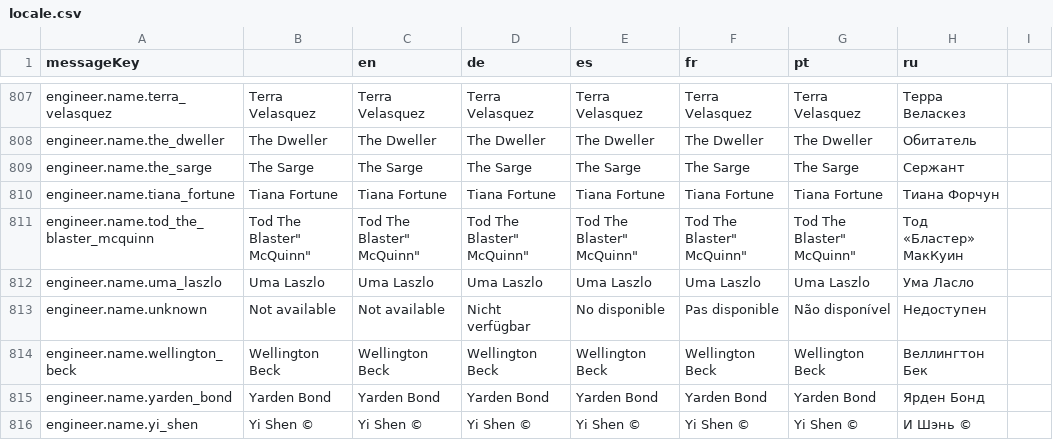
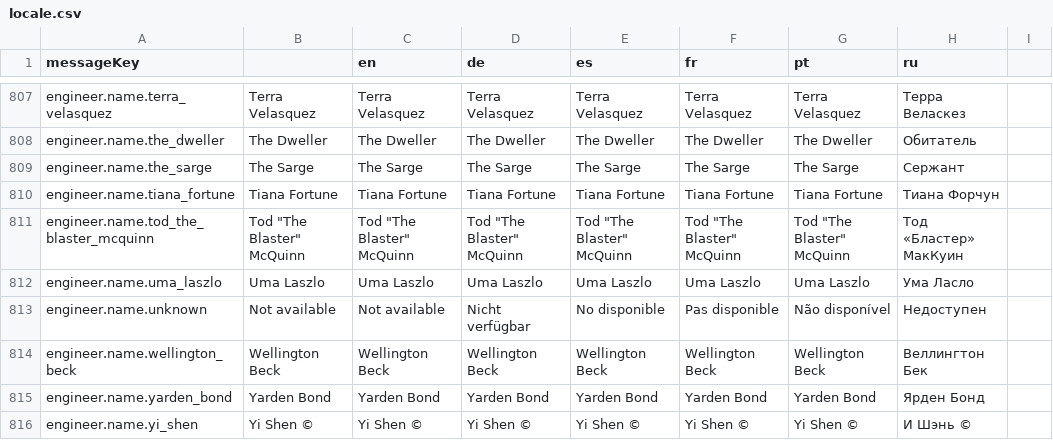
Before and after one commit to jixxed/ed-odyssey-materials-helper, a CSV file: application/src/main/resources/locale.csv, drawn as a sheet; only a part is shown, gaps mark what is left out.

```diff
--- a/application/src/main/resources/locale.csv
+++ b/application/src/main/resources/locale.csv
@@ -810,3 +810,3 @@ engineer.name.the_sarge,The Sarge,The Sarge,The Sarge,The Sarge,The Sarge,The Sa
 engineer.name.tiana_fortune,Tiana Fortune,Tiana Fortune,Tiana Fortune,Tiana Fortune,Tiana Fortune,Tiana Fortune,Тиана Форчун
-engineer.name.tod_the_blaster_mcquinn,"Tod The Blaster"" McQuinn""","Tod The Blaster"" McQuinn""","Tod The Blaster"" McQuinn""","Tod The Blaster"" McQuinn""","Tod The Blaster"" McQuinn""","Tod The Blaster"" McQuinn""",Тод «Бластер» МакКуин
+engineer.name.tod_the_blaster_mcquinn,"Tod ""The Blaster"" McQuinn","Tod ""The Blaster"" McQuinn","Tod ""The Blaster"" McQuinn","Tod ""The Blaster"" McQuinn","Tod ""The Blaster"" McQuinn","Tod ""The Blaster"" McQuinn",Тод «Бластер» МакКуин
 engineer.name.uma_laszlo,Uma Laszlo,Uma Laszlo,Uma Laszlo,Uma Laszlo,Uma Laszlo,Uma Laszlo,Ума Ласло
```
Also changed, not shown: 1 other file.
